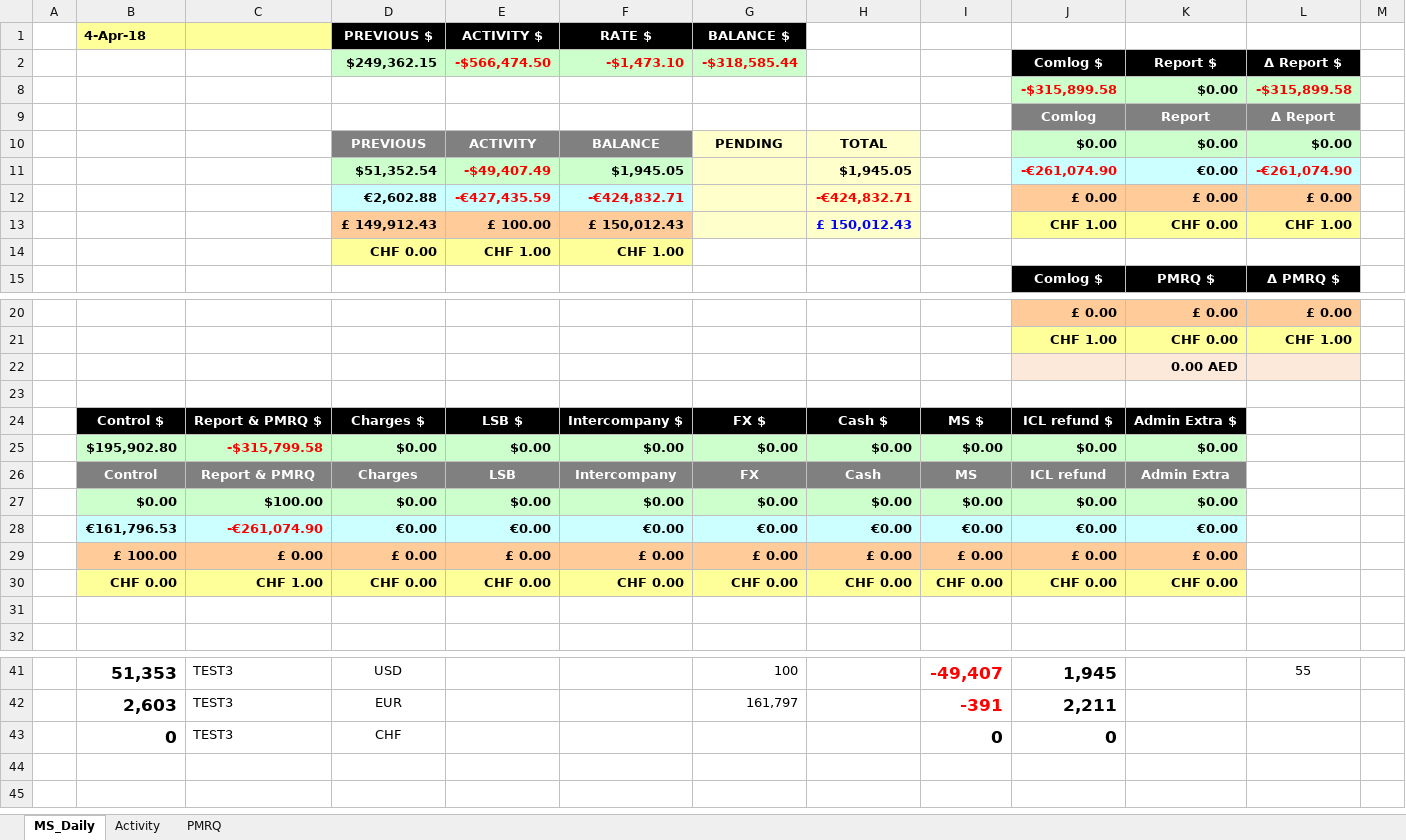
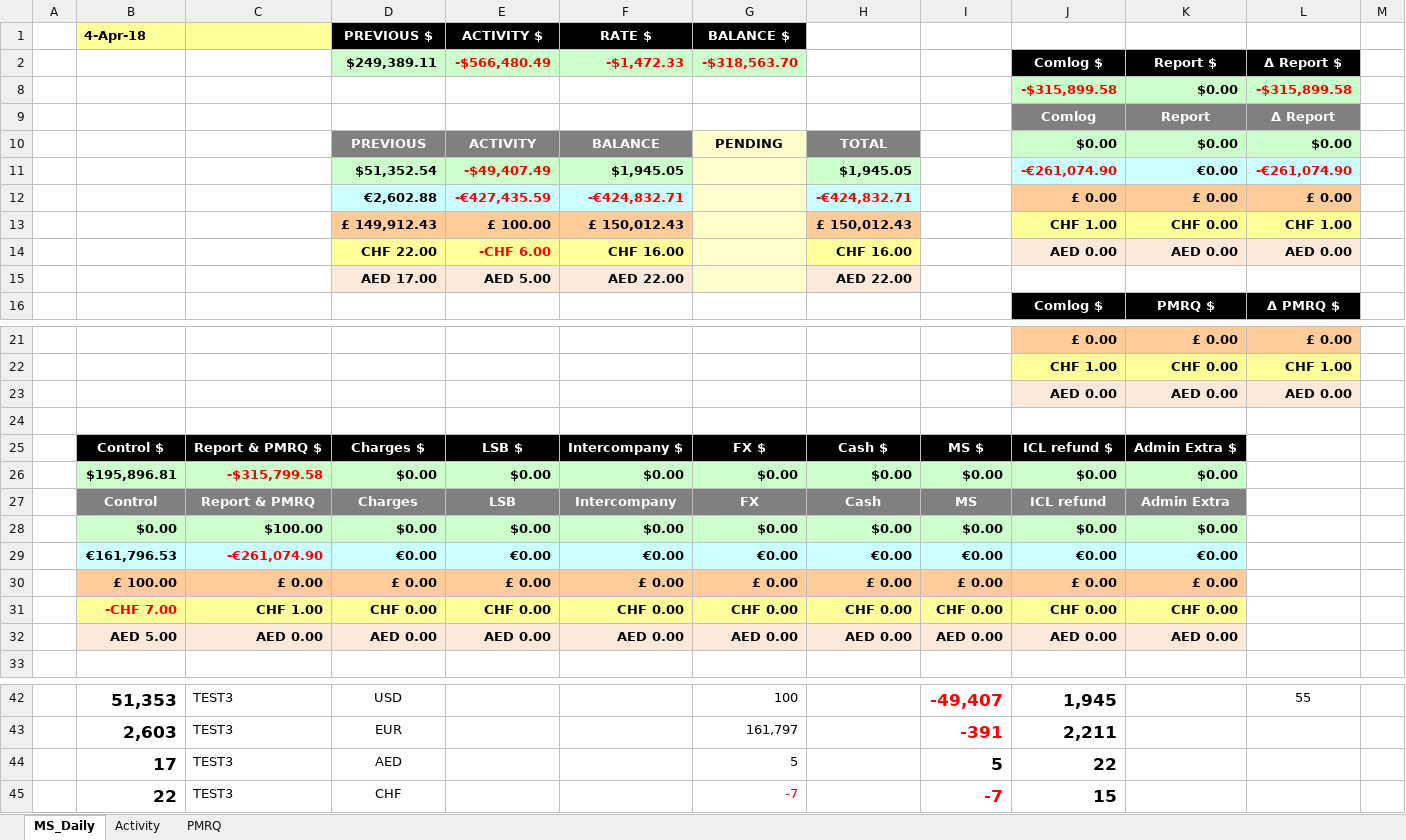
Before and after one commit to try1975/Comlog, an Excel workbook: ComLog.WinForms/Macro/MsDaily.xlsm, sheet MS_Daily, drawn as a sheet; only a part is shown, gaps mark what is left out; values as stored, in another font and other column widths than the file's, no borders; charts and pictures and conditional formats and table styles not drawn; removed rows and columns are numbered as before the commit, all else as after; the diff names each change by its address in the sheet, - before the commit and + after, or states it on an @@ line.

Commit message:
add AED to NewForm

```diff
--- a/ComLog.WinForms/Macro/MsDaily.xlsm (sheet MS_Daily)
+++ b/ComLog.WinForms/Macro/MsDaily.xlsm (sheet MS_Daily)
-row 2:  |  |  | $249,362.15 | -$566,474.50 | -$1,473.10 | -$318,585.44 |  |  | Comlog $ | Report $ | Δ Report $
+row 2:  |  |  | $249,389.11 | -$566,480.49 | -$1,472.33 | -$318,563.70 |  |  | Comlog $ | Report $ | Δ Report $
@@ H10 fill: #FFFFCC → #808080, text colour: black → #FFFFFF @@
-H11 fill: #FFFFCC
+H11 fill: #CCFFCC
-H12 fill: #FFFFCC
+H12 fill: #CCFFFF
@@ H13 fill: #FFFFCC → #FFCC99, text colour: #0000FF → black @@
-row 14:  |  |  | CHF 0.00 | CHF 1.00 | CHF 1.00
+row 14:  |  |  | CHF 22.00 | -CHF 6.00 | CHF 16.00 |  | CHF 16.00 |  | AED 0.00 | AED 0.00 | AED 0.00
+row 15:  |  |  | AED 17.00 | AED 5.00 | AED 22.00 |  | AED 22.00
-row 22:  |  |  |  |  |  |  |  |  |  | 0.00 AED
+row 23:  |  |  |  |  |  |  |  |  | AED 0.00 | AED 0.00 | AED 0.00
-B26 (4-Apr-18): $195,902.80
+B26 (4-Apr-18): $195,896.81
-B31 (4-Apr-18): CHF 0.00
+B31 (4-Apr-18): -CHF 7.00
-B31 text colour: black
+B31 text colour: #FF0000
-row 32: (empty)
+row 32:  | AED 5.00 | AED 0.00 | AED 0.00 | AED 0.00 | AED 0.00 | AED 0.00 | AED 0.00 | AED 0.00 | AED 0.00 | AED 0.00
-B32:K32 fill: none
+B32:K32 fill: #FDE9D9
-row 43:  | 0 | TEST3 | CHF |  |  |  |  | 0 | 0
+row 44:  | 17 | TEST3 | AED |  |  | 5 |  | 5 | 22
+row 45:  | 22 | TEST3 | CHF |  |  | -7 |  | -7 | 15
```
Also changed, not shown: formulas that keep their value, hidden cells, charts or pictures, 2 other files.
